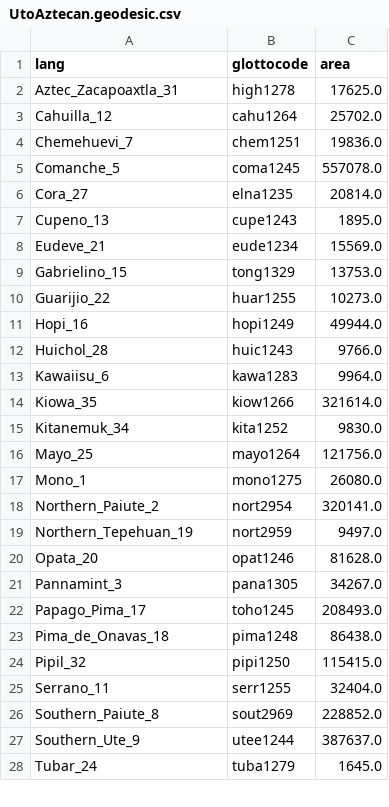
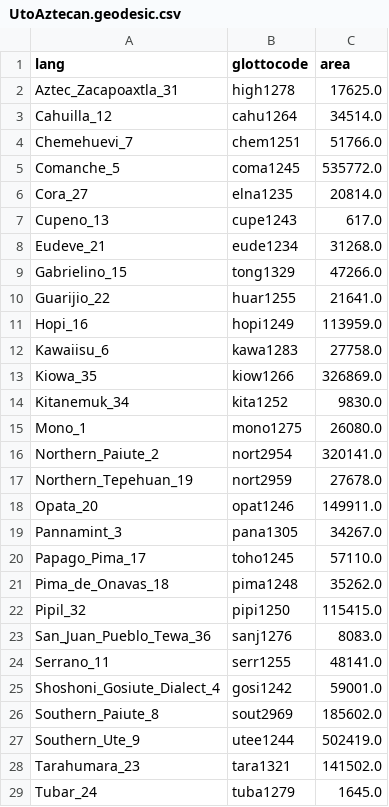
Before and after one commit to tomproberts/PunctuatedSchismo, a CSV file: data/predictors/area/UtoAztecan.geodesic.csv, drawn as a sheet; only a part is shown; the diff covers the shown part only.

```diff
--- a/data/predictors/area/UtoAztecan.geodesic.csv
+++ b/data/predictors/area/UtoAztecan.geodesic.csv
@@ -2,27 +2,28 @@ lang,glottocode,area
 Aztec_Zacapoaxtla_31,high1278,17625.0
-Cahuilla_12,cahu1264,25702.0
-Chemehuevi_7,chem1251,19836.0
-Comanche_5,coma1245,557078.0
+Cahuilla_12,cahu1264,34514.0
+Chemehuevi_7,chem1251,51766.0
+Comanche_5,coma1245,535772.0
 Cora_27,elna1235,20814.0
-Cupeno_13,cupe1243,1895.0
-Eudeve_21,eude1234,15569.0
-Gabrielino_15,tong1329,13753.0
-Guarijio_22,huar1255,10273.0
-Hopi_16,hopi1249,49944.0
-Huichol_28,huic1243,9766.0
-Kawaiisu_6,kawa1283,9964.0
-Kiowa_35,kiow1266,321614.0
+Cupeno_13,cupe1243,617.0
+Eudeve_21,eude1234,31268.0
+Gabrielino_15,tong1329,47266.0
+Guarijio_22,huar1255,21641.0
+Hopi_16,hopi1249,113959.0
+Kawaiisu_6,kawa1283,27758.0
+Kiowa_35,kiow1266,326869.0
 Kitanemuk_34,kita1252,9830.0
-Mayo_25,mayo1264,121756.0
 Mono_1,mono1275,26080.0
 Northern_Paiute_2,nort2954,320141.0
-Northern_Tepehuan_19,nort2959,9497.0
-Opata_20,opat1246,81628.0
+Northern_Tepehuan_19,nort2959,27678.0
+Opata_20,opat1246,149911.0
 Pannamint_3,pana1305,34267.0
-Papago_Pima_17,toho1245,208493.0
-Pima_de_Onavas_18,pima1248,86438.0
+Papago_Pima_17,toho1245,57110.0
+Pima_de_Onavas_18,pima1248,35262.0
 Pipil_32,pipi1250,115415.0
-Serrano_11,serr1255,32404.0
-Southern_Paiute_8,sout2969,228852.0
-Southern_Ute_9,utee1244,387637.0
+San_Juan_Pueblo_Tewa_36,sanj1276,8083.0
+Serrano_11,serr1255,48141.0
+Shoshoni_Gosiute_Dialect_4,gosi1242,59001.0
+Southern_Paiute_8,sout2969,185602.0
+Southern_Ute_9,utee1244,502419.0
+Tarahumara_23,tara1321,141502.0
 Tubar_24,tuba1279,1645.0
```
Also changed, not shown: 2 edited cells elsewhere in this file, data/predictors/contact/UtoAztecan.contact.500.csv, data/predictors/contact/UtoAztecan.symmetric.50.csv, 9 other files.
